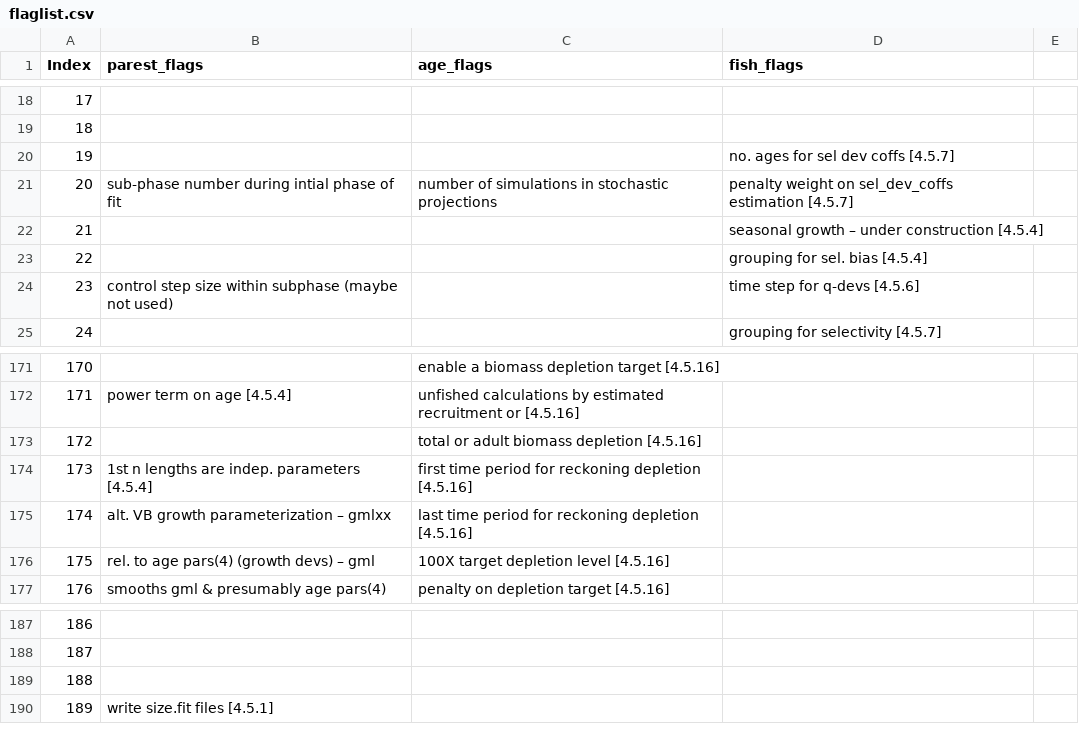
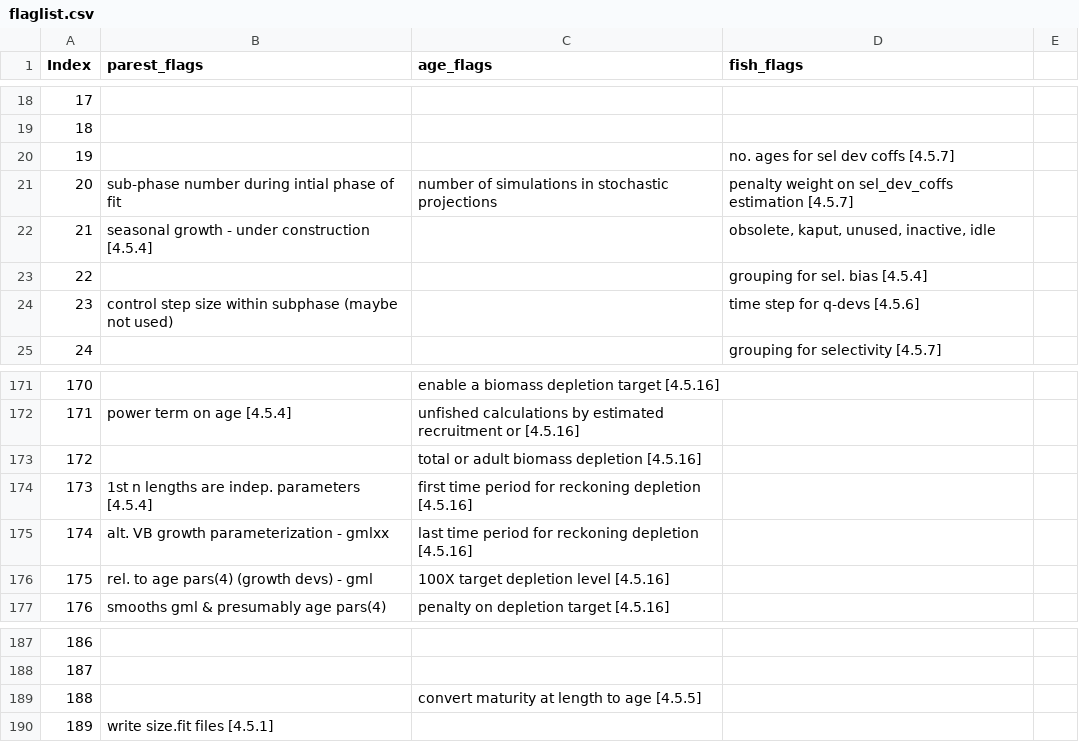
Before and after one commit to PacificCommunity/ofp-sam-flr4mfcl, a CSV file: inst/flaglist/flaglist.csv, drawn as a sheet; only a part is shown, gaps mark what is left out; the diff names each change by its address in the sheet, - before the commit and + after, or states it on an @@ line.

Commit message:
Update fish flag 21 and age flag 188 in flaglist.csv

```diff
--- a/inst/flaglist/flaglist.csv
+++ b/inst/flaglist/flaglist.csv
-B22 (parest_flags): (empty)
+B22 (parest_flags): seasonal growth - under construction [4.5.4]
-D22 (fish_flags): seasonal growth – under construction [4.5.4]
+D22 (fish_flags): obsolete, kaput, unused, inactive, idle
-B175 (parest_flags): alt. VB growth parameterization – gmlxx
+B175 (parest_flags): alt. VB growth parameterization - gmlxx
-B176 (parest_flags): rel. to age pars(4) (growth devs) – gml
+B176 (parest_flags): rel. to age pars(4) (growth devs) - gml
-C189 (age_flags): (empty)
+C189 (age_flags): convert maturity at length to age [4.5.5]
```
